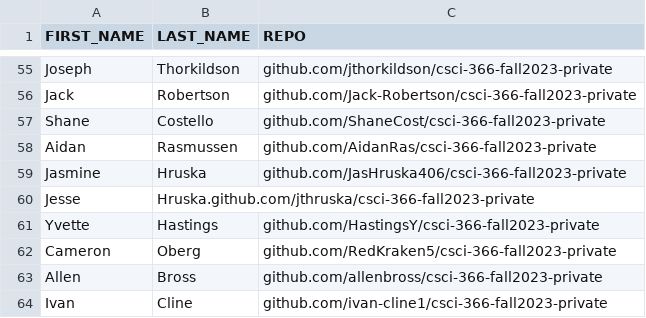
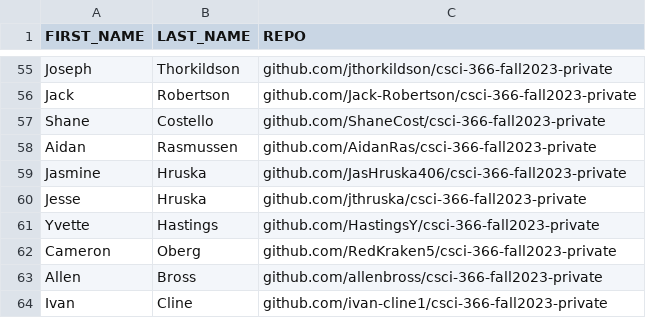
Before and after one commit to annalisepollock/csci-366-fall2023, a CSV file: grading/scripts/students.csv, drawn as a sheet; only a part is shown, gaps mark what is left out; removed rows and columns are numbered as before the commit, all else as after; the diff names each change by its address in the sheet, - before the commit and + after, or states it on an @@ line.

Commit message:
fix file

```diff
--- a/grading/scripts/students.csv
+++ b/grading/scripts/students.csv
-row 60: Jesse | Hruska.github.com/jthruska/csci-366-fall2023-private
+row 60: Jesse | Hruska | github.com/jthruska/csci-366-fall2023-private
```
